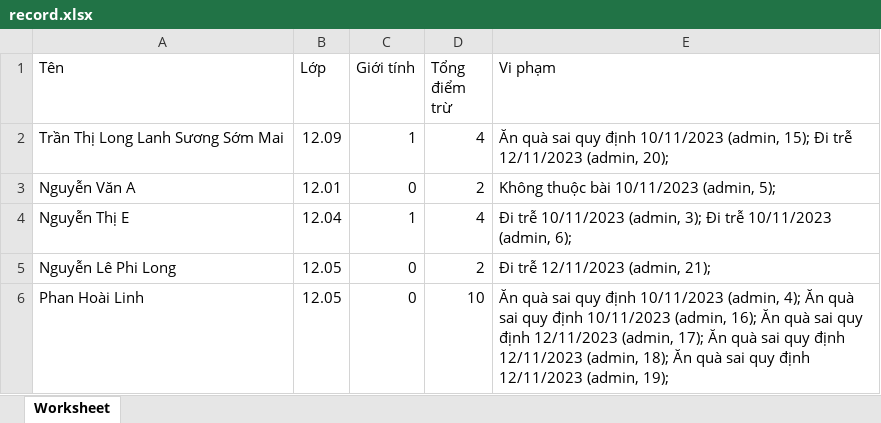
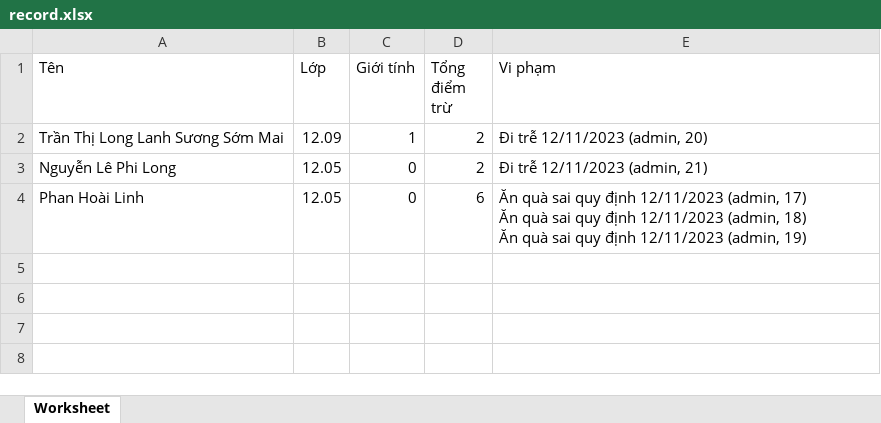
Before and after one commit to CreeperboyMCVN/quanlyhs, an Excel workbook: public/sheets/record.xlsx, sheet Worksheet, drawn as a sheet; values as stored, in another font and other column widths than the file's, no borders; removed rows and columns are numbered as before the commit, all else as after; ↵ is a line break in a cell; the diff names each change by its address in the sheet, - before the commit and + after, or states it on an @@ line.

```diff
--- a/public/sheets/record.xlsx (sheet Worksheet)
+++ b/public/sheets/record.xlsx (sheet Worksheet)
-D2 (Tổng điểm trừ): 4
+D2 (Tổng điểm trừ): 2
-E2 (Vi phạm): Ăn quà sai quy định 10/11/2023 (admin, 15); Đi trễ 12/11/2023 (admin, 20);
+E2 (Vi phạm): Đi trễ 12/11/2023 (admin, 20)
-row 3: Nguyễn Văn A | 12.01 | 0 | 2 | Không thuộc bài 10/11/2023 (admin, 5);
-row 4: Nguyễn Thị E | 12.04 | 1 | 4 | Đi trễ 10/11/2023 (admin, 3); Đi trễ 10/11/2023 (admin, 6);
-E3 (Vi phạm): Đi trễ 12/11/2023 (admin, 21);
+E3 (Vi phạm): Đi trễ 12/11/2023 (admin, 21)
-D4 (Tổng điểm trừ): 10
+D4 (Tổng điểm trừ): 6
-E4 (Vi phạm): …quy định 10/11/2023 (admin, 4); Ăn quà sai quy định 10/11/2023 (admin, 16); Ăn quà sai quy định 12/11/2023 (admin, 17); Ăn quà sai quy định 12/11/2023 (admin, 18); Ăn quà sai quy định 12/11/2023 (admin, 19);
+E4 (Vi phạm): …quy định 12/11/2023 (admin, 17) ↵ Ăn quà sai quy định 12/11/2023 (admin, 18) ↵ Ăn quà sai quy định 12/11/2023 (admin, 19)
```
Also changed, not shown: 26 other files.
